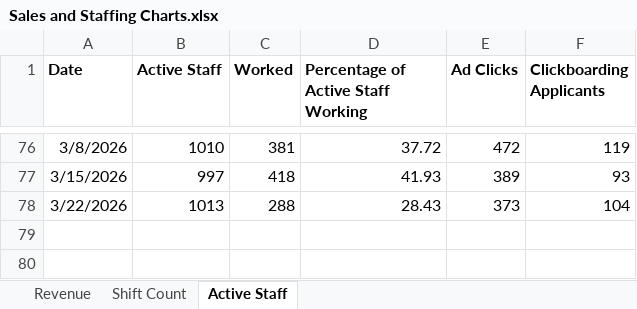
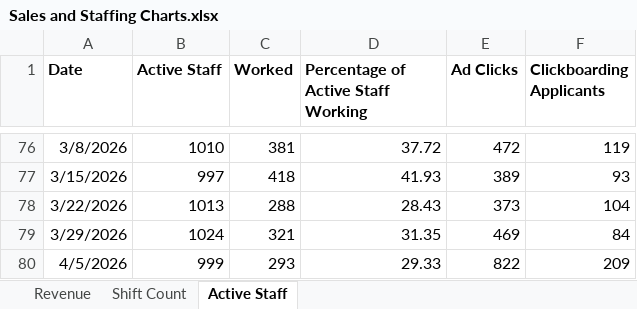
Before and after one commit to JBiddlecome/GoLive_Staffing, an Excel workbook: Sales and Staffing Charts.xlsx, sheet Active Staff, drawn as a sheet; only a part is shown, gaps mark what is left out; values as stored, in another font and other column widths than the file's, no borders; the diff names each change by its address in the sheet, - before the commit and + after, or states it on an @@ line.

```diff
--- a/Sales and Staffing Charts.xlsx (sheet Active Staff)
+++ b/Sales and Staffing Charts.xlsx (sheet Active Staff)
+row 79: 3/29/2026 | 1024 | 321 | 31.35 | 469 | 84
+row 80: 4/5/2026 | 999 | 293 | 29.33 | 822 | 209
```
Also changed, not shown: sheet Revenue, sheet Shift Count, 2 other files.
